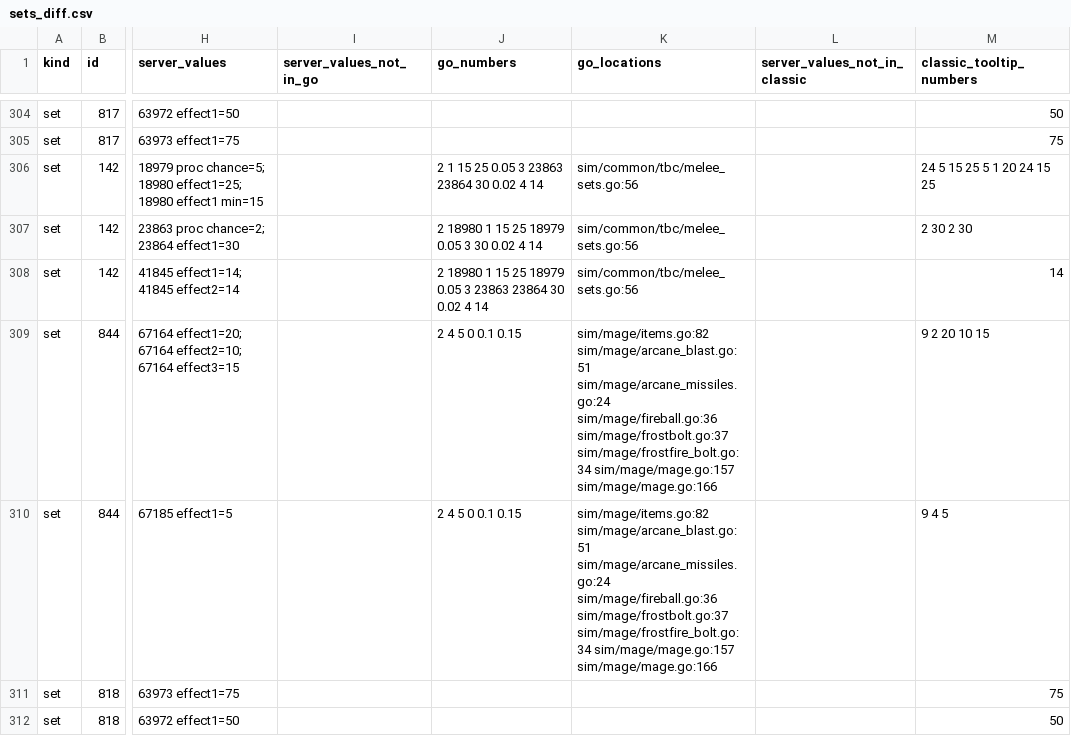
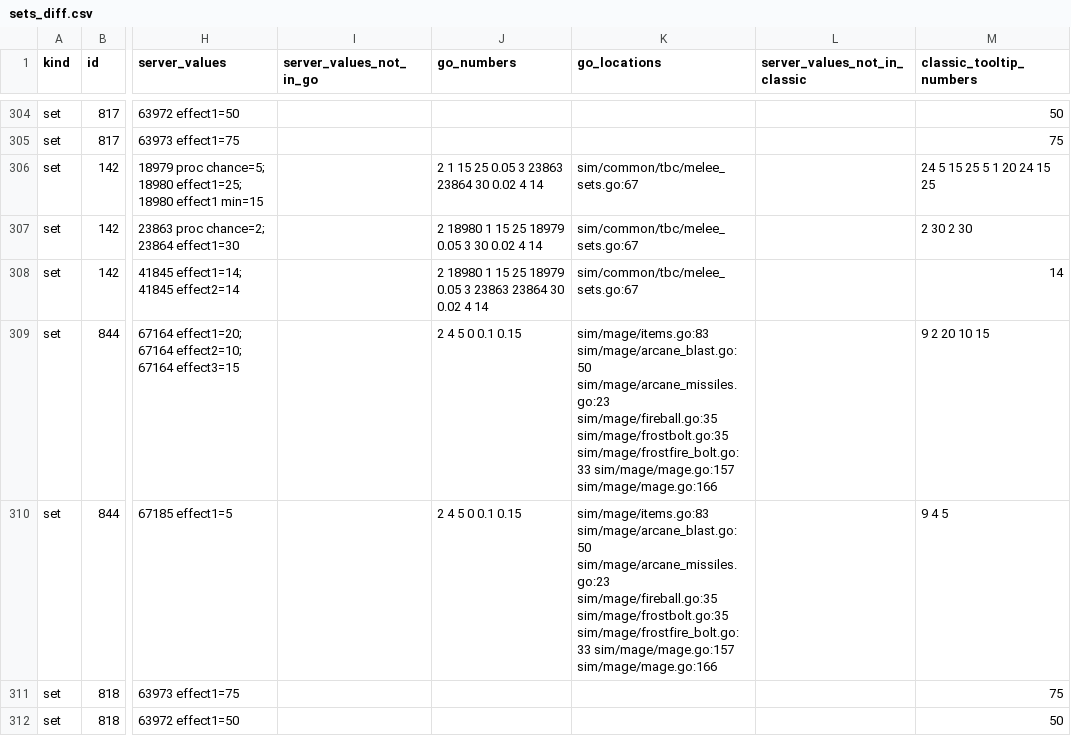
Before and after one commit to ArkosLUL/wowsim, a CSV file: docs/azerothcore-item-diff/data/sets_diff.csv, drawn as a sheet; only a part is shown, gaps mark what is left out; the diff covers the shown part only; the diff names each change by its address in the sheet, - before the commit and + after, or states it on an @@ line.

Commit message:
Give heirlooms their server stats and add the server gear the sim lacked
Heirlooms kept their Wowhead values, four obtainable server items and a shoulder enchant bots wear were missing, and the effects diff matched Mongoose to the wrong number.

```diff
--- a/docs/azerothcore-item-diff/data/sets_diff.csv
+++ b/docs/azerothcore-item-diff/data/sets_diff.csv
-K306:K308 (go_locations): sim/common/tbc/melee_sets.go:56
+K306:K308 (go_locations): sim/common/tbc/melee_sets.go:67
-K309:K310 (go_locations): sim/mage/items.go:82 sim/mage/arcane_blast.go:51 sim/mage/arcane_missiles.go:24 sim/mage/fireball.go:36 sim/mage/frostbolt.go:37 sim/mage/frostfire_bolt.go:34 sim/mage/mage.go:157 sim/mage/mage.go:166
+K309:K310 (go_locations): sim/mage/items.go:83 sim/mage/arcane_blast.go:50 sim/mage/arcane_missiles.go:23 sim/mage/fireball.go:35 sim/mage/frostbolt.go:35 sim/mage/frostfire_bolt.go:33 sim/mage/mage.go:157 sim/mage/mage.go:166
```
Also changed, not shown: 175 edited cells elsewhere in this file, docs/azerothcore-item-diff/data/items_diff.csv, 23 other files.
